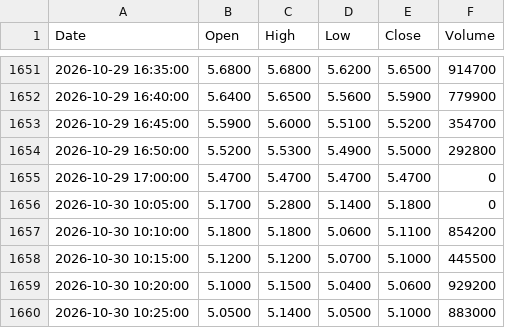
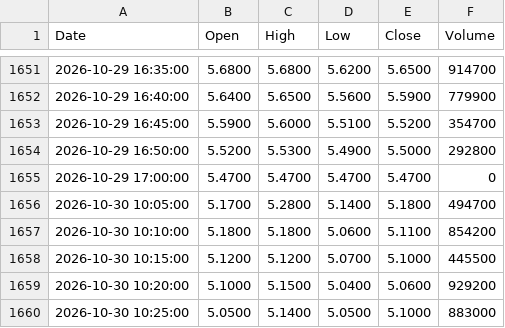
Before and after one commit to jrjrgilson-blip/Dochian, a CSV file: data/historico/5m/USIM5/2026-10.csv, drawn as a sheet; only a part is shown, gaps mark what is left out.

```diff
--- a/data/historico/5m/USIM5/2026-10.csv
+++ b/data/historico/5m/USIM5/2026-10.csv
@@ -1655,3 +1655,3 @@ Date,Open,High,Low,Close,Volume
 2026-10-29 17:00:00,5.4700,5.4700,5.4700,5.4700,0
-2026-10-30 10:05:00,5.1700,5.2800,5.1400,5.1800,0
+2026-10-30 10:05:00,5.1700,5.2800,5.1400,5.1800,494700
 2026-10-30 10:10:00,5.1800,5.1800,5.0600,5.1100,854200
```
Also changed, not shown: data/historico/5m/CSNA3/2026-10.csv, data/historico/5m/PETR4/2026-10.csv, 10 other files.
